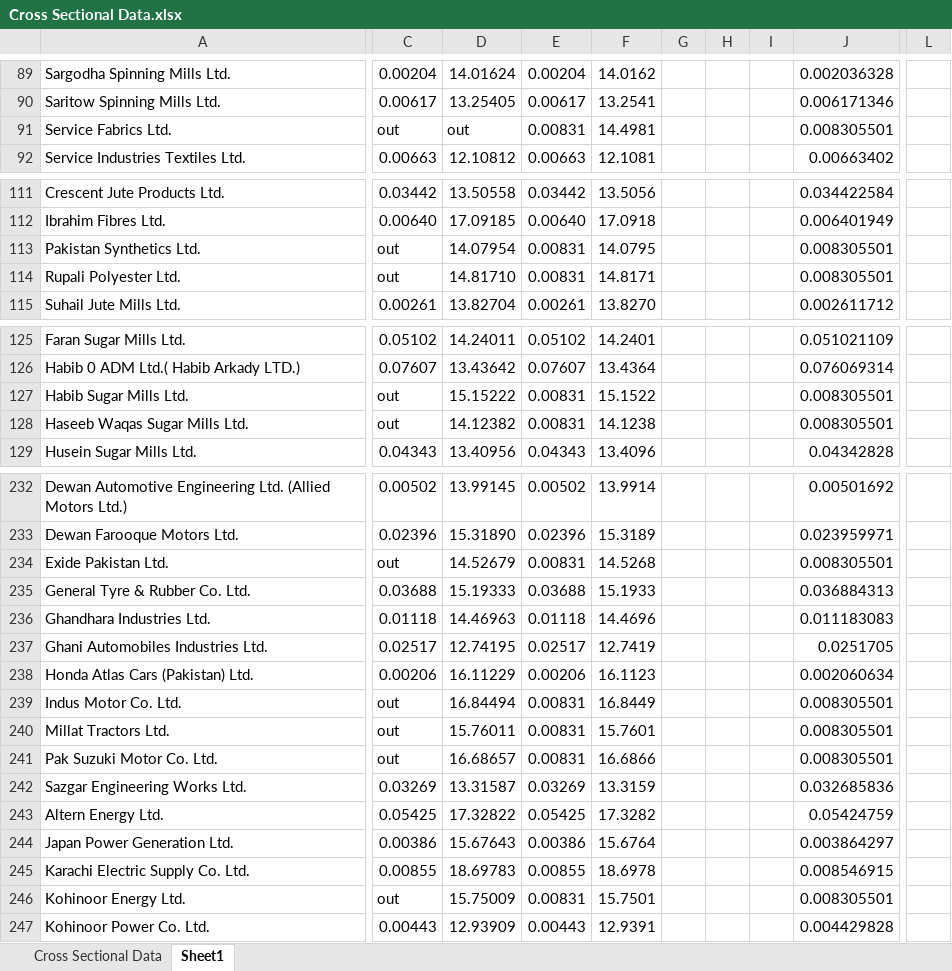
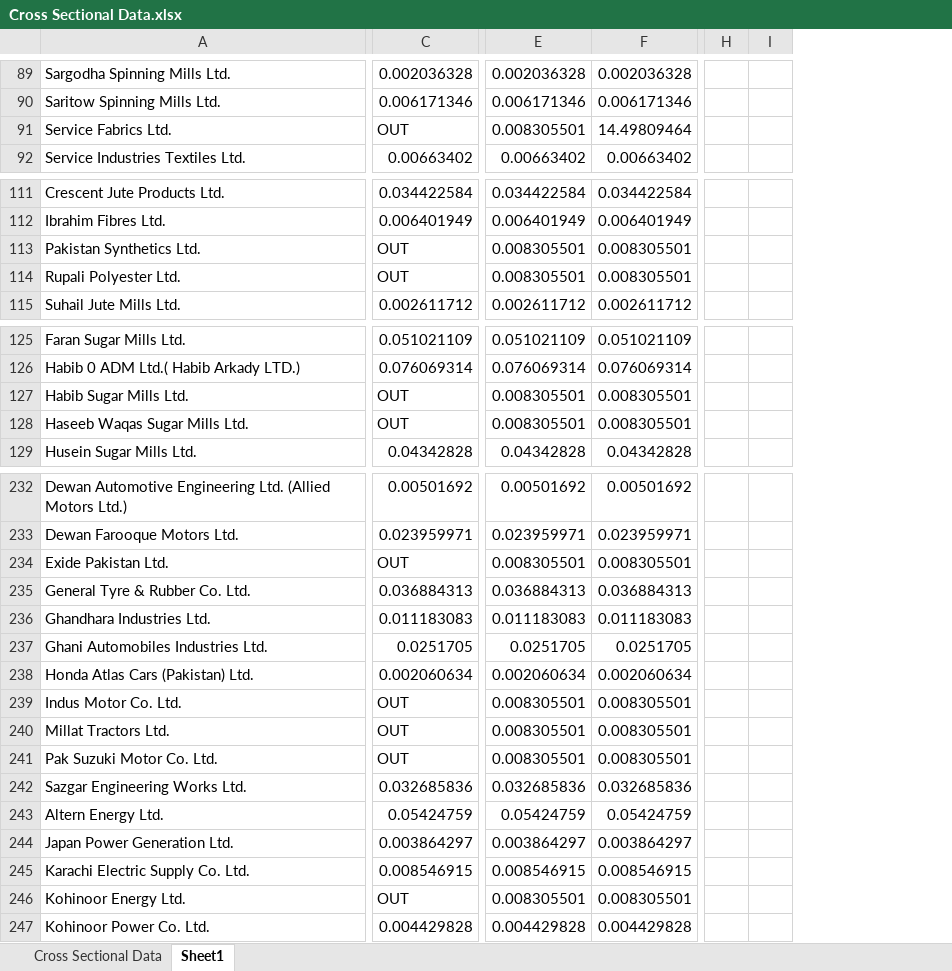
Before and after one commit to abdullahtufail1/financial-Modelling, an Excel workbook: Cross Sectional Data.xlsx, sheet Sheet1, drawn as a sheet; only a part is shown, gaps mark what is left out; values as stored, in another font and other column widths than the file's, no borders; removed rows and columns are numbered as before the commit, all else as after; the diff covers the shown part only; the diff names each change by its address in the sheet, - before the commit and + after, or states it on an @@ line.

```diff
--- a/Cross Sectional Data.xlsx (sheet Sheet1)
+++ b/Cross Sectional Data.xlsx (sheet Sheet1)
-column C, rows 89-92: 0.00204 | 0.00617 | out | 0.00663; rows 111-115: 0.03442 | 0.00640 | out | out | 0.00261; rows 125-129: 0.05102 | 0.07607 | out | out | 0.04343; rows 232-247: 0.00502 | 0.02396 | out | 0.03688 | 0.01118 | 0.02517 | 0.00206 | out | out | out | 0.03269 | 0.05425 | 0.00386 | 0.00855 | out | 0.00443
-column D, rows 89-92: 14.01624 | 13.25405 | out | 12.10812; rows 111-115: 13.50558 | 17.09185 | 14.07954 | 14.81710 | 13.82704; rows 125-129: 14.24011 | 13.43642 | 15.15222 | 14.12382 | 13.40956; rows 232-247: 13.99145 | 15.31890 | 14.52679 | 15.19333 | 14.46963 | 12.74195 | 16.11229 | 16.84494 | 15.76011 | 16.68657 | 13.31587 | 17.32822 | 15.67643 | 18.69783 | 15.75009 | 12.93909
-column E, rows 89-92: 0.00204 | 0.00617 | 0.00831 | 0.00663; rows 111-115: 0.03442 | 0.00640 | 0.00831 | 0.00831 | 0.00261; rows 125-129: 0.05102 | 0.07607 | 0.00831 | 0.00831 | 0.04343; rows 232-247: 0.00502 | 0.02396 | 0.00831 | 0.03688 | 0.01118 | 0.02517 | 0.00206 | 0.00831 | 0.00831 | 0.00831 | 0.03269 | 0.05425 | 0.00386 | 0.00855 | 0.00831 | 0.00443
-column F, rows 89-92: 14.0162 | 13.2541 | 14.4981 | 12.1081; rows 111-115: 13.5056 | 17.0918 | 14.0795 | 14.8171 | 13.8270; rows 125-129: 14.2401 | 13.4364 | 15.1522 | 14.1238 | 13.4096; rows 232-247: 13.9914 | 15.3189 | 14.5268 | 15.1933 | 14.4696 | 12.7419 | 16.1123 | 16.8449 | 15.7601 | 16.6866 | 13.3159 | 17.3282 | 15.6764 | 18.6978 | 15.7501 | 12.9391
-column G, empty
-column H, empty
-column I, empty
-column L, empty
+column E, rows 89-92: 0.002036328 | 0.006171346 | 0.008305501 | 0.00663402; rows 111-115: 0.034422584 | 0.006401949 | 0.008305501 | 0.008305501 | 0.002611712; rows 125-129: 0.051021109 | 0.076069314 | 0.008305501 | 0.008305501 | 0.04342828; rows 232-247: 0.00501692 | 0.023959971 | 0.008305501 | 0.036884313 | 0.011183083 | 0.0251705 | 0.002060634 | 0.008305501 | 0.008305501 | 0.008305501 | 0.032685836 | 0.05424759 | 0.003864297 | 0.008546915 | 0.008305501 | 0.004429828
+column F, rows 89-92: 0.002036328 | 0.006171346 | 14.49809464 | 0.00663402; rows 111-115: 0.034422584 | 0.006401949 | 0.008305501 | 0.008305501 | 0.002611712; rows 125-129: 0.051021109 | 0.076069314 | 0.008305501 | 0.008305501 | 0.04342828; rows 232-247: 0.00501692 | 0.023959971 | 0.008305501 | 0.036884313 | 0.011183083 | 0.0251705 | 0.002060634 | 0.008305501 | 0.008305501 | 0.008305501 | 0.032685836 | 0.05424759 | 0.003864297 | 0.008546915 | 0.008305501 | 0.004429828
+column H, empty
+column I, empty
-C91: 0.008305501
+C91: OUT
-C113:C114: 0.008305501
+C113:C114: OUT
-C127:C128: 0.008305501
+C127:C128: OUT
-C234: 0.008305501
+C234: OUT
-C239:C241: 0.008305501
+C239:C241: OUT
-C246: 0.008305501
+C246: OUT
```
Also changed, not shown: 2 added rows, 2 added columns, 33 edited cells and cell formats elsewhere in this sheet, sheet Cross Sectional Data, formulas that keep their value, Time series data.xlsx, mv index data.xlsx, 16 other files.
